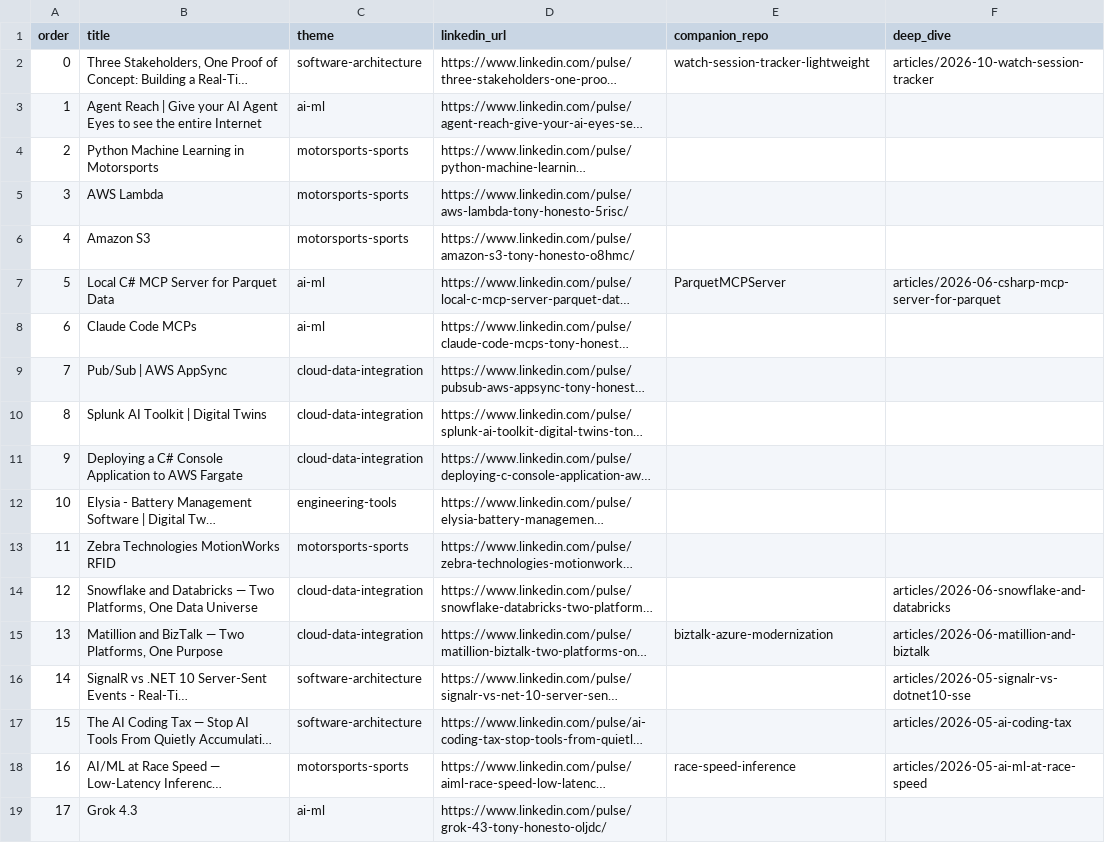
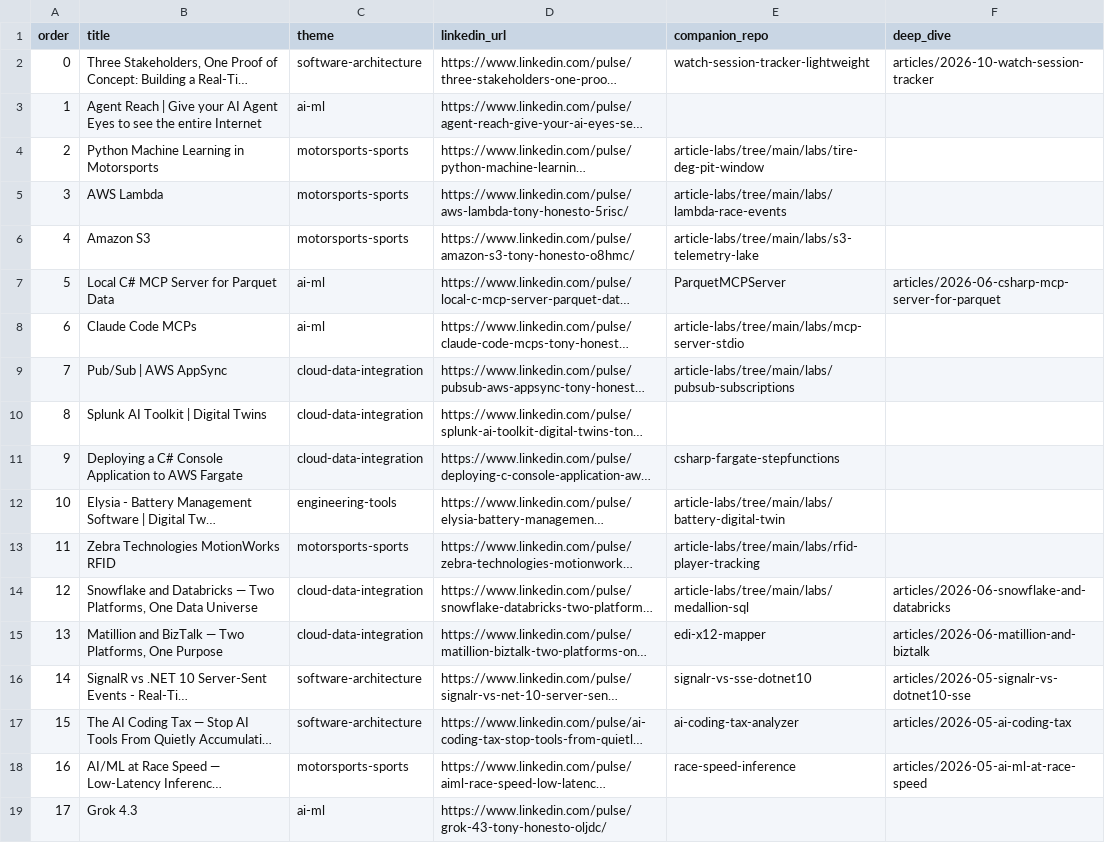
Before and after one commit to atonyhonesto/tech-articles, a CSV file: articles.csv, drawn as a sheet; only a part is shown; long unchanged cells end in …; the diff covers the shown part only; the diff names each change by its address in the sheet, - before the commit and + after, or states it on an @@ line.

```diff
--- a/articles.csv
+++ b/articles.csv
-E4 (companion_repo): (empty)
+E4 (companion_repo): article-labs/tree/main/labs/tire-deg-pit-window
-E5 (companion_repo): (empty)
+E5 (companion_repo): article-labs/tree/main/labs/lambda-race-events
-E6 (companion_repo): (empty)
+E6 (companion_repo): article-labs/tree/main/labs/s3-telemetry-lake
-E8 (companion_repo): (empty)
+E8 (companion_repo): article-labs/tree/main/labs/mcp-server-stdio
-E9 (companion_repo): (empty)
+E9 (companion_repo): article-labs/tree/main/labs/pubsub-subscriptions
-E11 (companion_repo): (empty)
+E11 (companion_repo): csharp-fargate-stepfunctions
-E12 (companion_repo): (empty)
+E12 (companion_repo): article-labs/tree/main/labs/battery-digital-twin
-E13 (companion_repo): (empty)
+E13 (companion_repo): article-labs/tree/main/labs/rfid-player-tracking
-E14 (companion_repo): (empty)
+E14 (companion_repo): article-labs/tree/main/labs/medallion-sql
-E15 (companion_repo): biztalk-azure-modernization
+E15 (companion_repo): edi-x12-mapper
-E16 (companion_repo): (empty)
+E16 (companion_repo): signalr-vs-sse-dotnet10
-E17 (companion_repo): (empty)
+E17 (companion_repo): ai-coding-tax-analyzer
```
Also changed, not shown: 65 edited cells elsewhere in this file, 2 other files.
